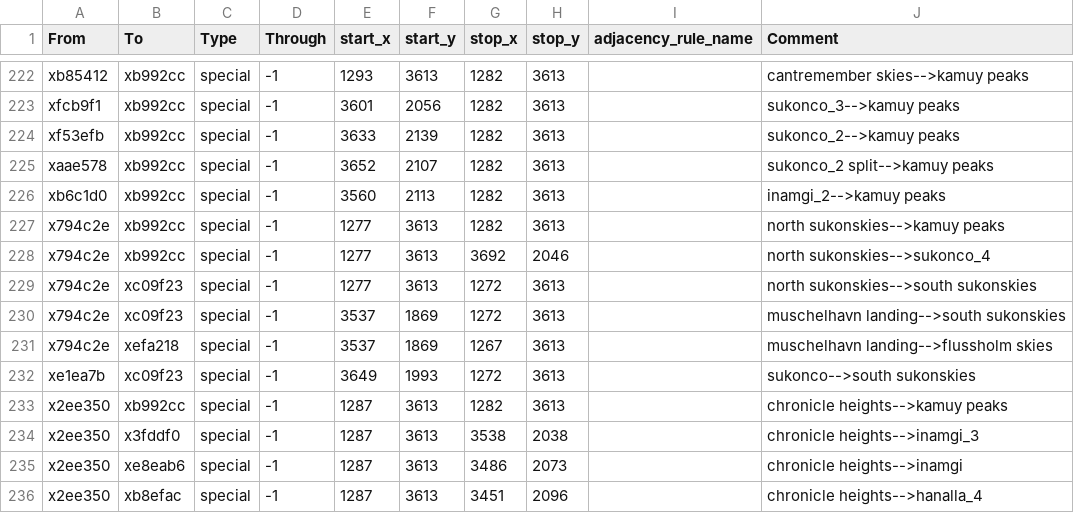
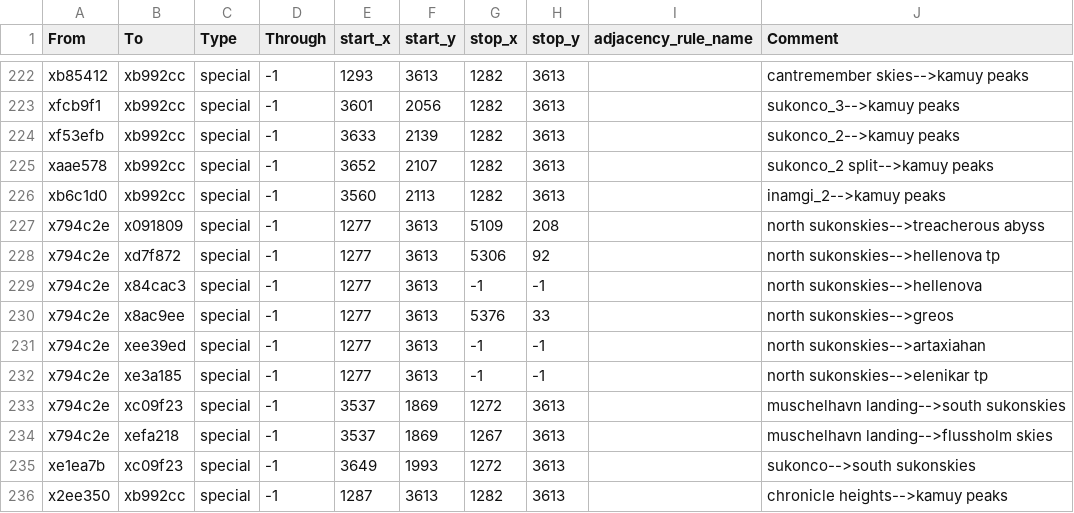
Before and after one commit to Nightingale1997/Realms-of-Exether, a CSV file: map_data/adjacencies.csv, drawn as a sheet; only a part is shown, gaps mark what is left out; the shorter side is filled out with more unchanged rows.

Commit message:
Paylazi heights + consolidating Sukonskies

```diff
--- a/map_data/adjacencies.csv
+++ b/map_data/adjacencies.csv
@@ -226,5 +226,8 @@ xaae578;xb992cc;special;-1;3652;2107;1282;3613;;sukonco_2 split-->kamuy peaks
 xb6c1d0;xb992cc;special;-1;3560;2113;1282;3613;;inamgi_2-->kamuy peaks
-x794c2e;xb992cc;special;-1;1277;3613;1282;3613;;north sukonskies-->kamuy peaks
-x794c2e;xb992cc;special;-1;1277;3613;3692;2046;;north sukonskies-->sukonco_4
-x794c2e;xc09f23;special;-1;1277;3613;1272;3613;;north sukonskies-->south sukonskies
+x794c2e;x091809;special;-1;1277;3613;5109;208;;north sukonskies-->treacherous abyss
+x794c2e;xd7f872;special;-1;1277;3613;5306;92;;north sukonskies-->hellenova tp
+x794c2e;x84cac3;special;-1;1277;3613;-1;-1;;north sukonskies-->hellenova
+x794c2e;x8ac9ee;special;-1;1277;3613;5376;33;;north sukonskies-->greos
+x794c2e;xee39ed;special;-1;1277;3613;-1;-1;;north sukonskies-->artaxiahan
+x794c2e;xe3a185;special;-1;1277;3613;-1;-1;;north sukonskies-->elenikar tp
 x794c2e;xc09f23;special;-1;3537;1869;1272;3613;;muschelhavn landing-->south sukonskies
```
Also changed, not shown: 5 other files.
